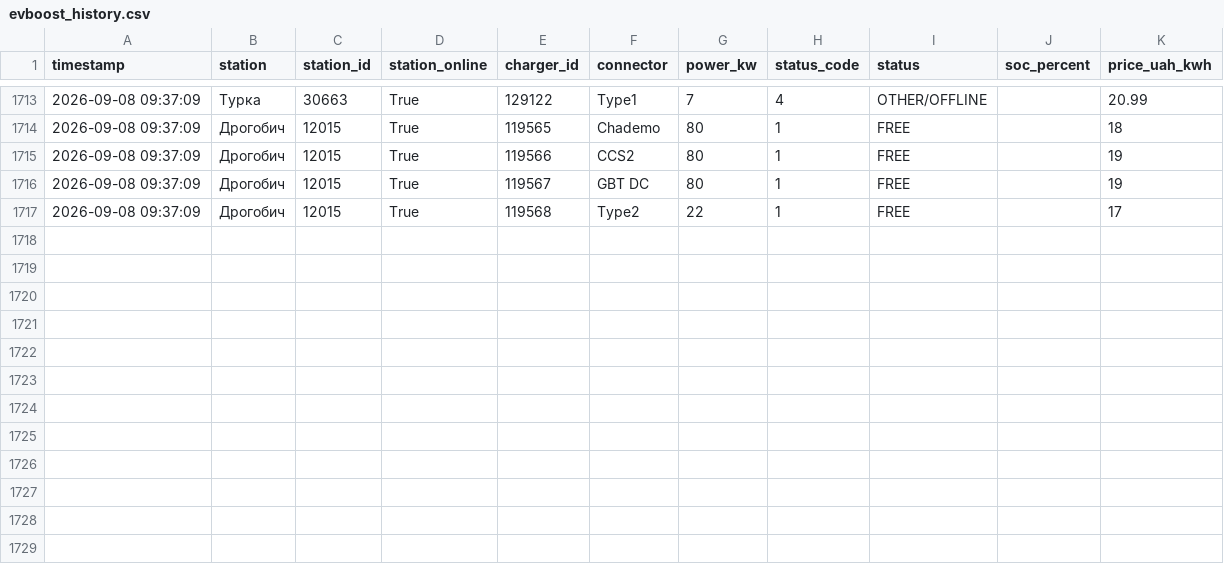
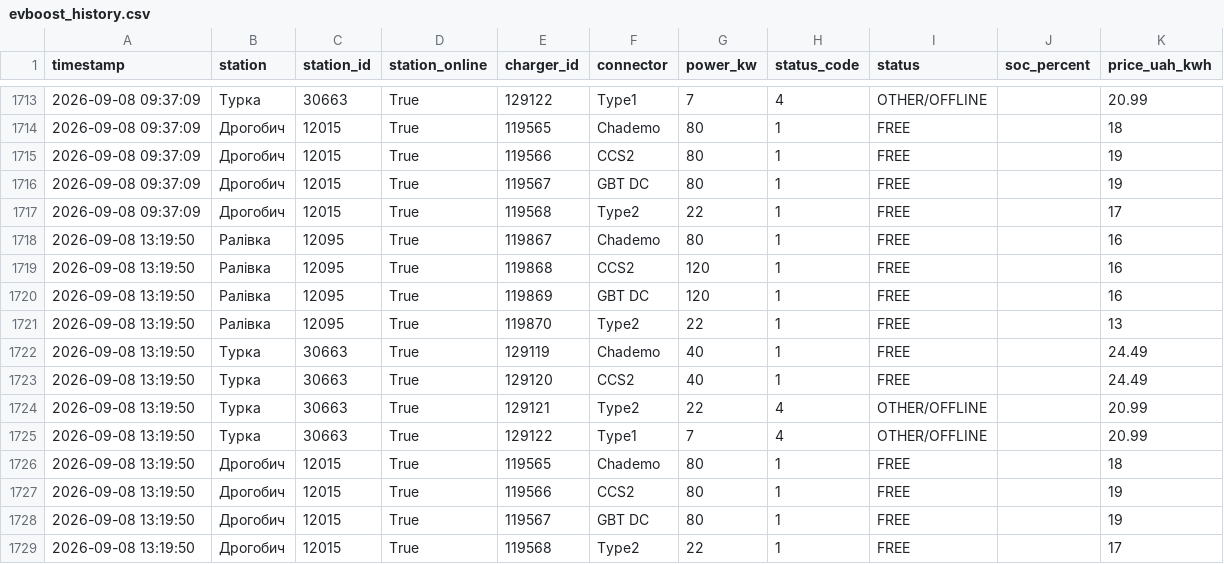
Before and after one commit to tershivskynazar-cpu/monitor-ev, a CSV file: data/evboost_history.csv, drawn as a sheet; only a part is shown, gaps mark what is left out; the diff names each change by its address in the sheet, - before the commit and + after, or states it on an @@ line.

```diff
--- a/data/evboost_history.csv
+++ b/data/evboost_history.csv
+row 1718: 2026-09-08 13:19:50 | Ралівка | 12095 | True | 119867 | Chademo | 80 | 1 | FREE |  | 16
+row 1719: 2026-09-08 13:19:50 | Ралівка | 12095 | True | 119868 | CCS2 | 120 | 1 | FREE |  | 16
+row 1720: 2026-09-08 13:19:50 | Ралівка | 12095 | True | 119869 | GBT DC | 120 | 1 | FREE |  | 16
+row 1721: 2026-09-08 13:19:50 | Ралівка | 12095 | True | 119870 | Type2 | 22 | 1 | FREE |  | 13
+row 1722: 2026-09-08 13:19:50 | Турка | 30663 | True | 129119 | Chademo | 40 | 1 | FREE |  | 24.49
+row 1723: 2026-09-08 13:19:50 | Турка | 30663 | True | 129120 | CCS2 | 40 | 1 | FREE |  | 24.49
+row 1724: 2026-09-08 13:19:50 | Турка | 30663 | True | 129121 | Type2 | 22 | 4 | OTHER/OFFLINE |  | 20.99
+row 1725: 2026-09-08 13:19:50 | Турка | 30663 | True | 129122 | Type1 | 7 | 4 | OTHER/OFFLINE |  | 20.99
+row 1726: 2026-09-08 13:19:50 | Дрогобич | 12015 | True | 119565 | Chademo | 80 | 1 | FREE |  | 18
+row 1727: 2026-09-08 13:19:50 | Дрогобич | 12015 | True | 119566 | CCS2 | 80 | 1 | FREE |  | 19
+row 1728: 2026-09-08 13:19:50 | Дрогобич | 12015 | True | 119567 | GBT DC | 80 | 1 | FREE |  | 19
+row 1729: 2026-09-08 13:19:50 | Дрогобич | 12015 | True | 119568 | Type2 | 22 | 1 | FREE |  | 17
```
Also changed, not shown: 1 other file.
